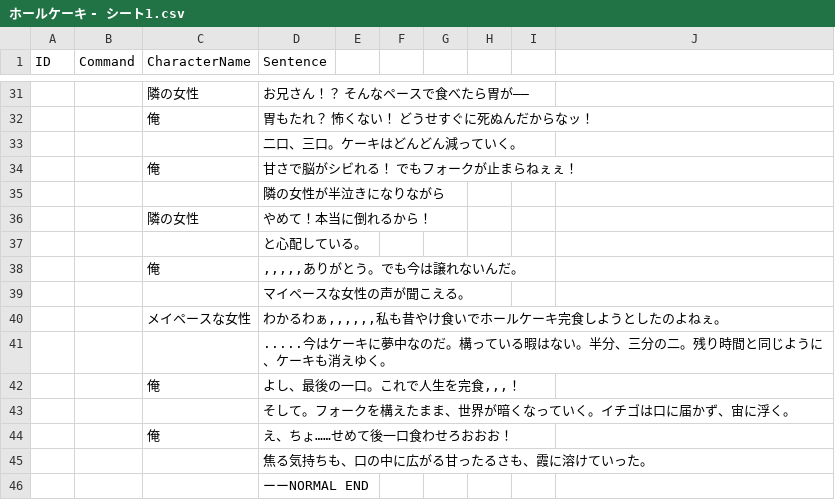
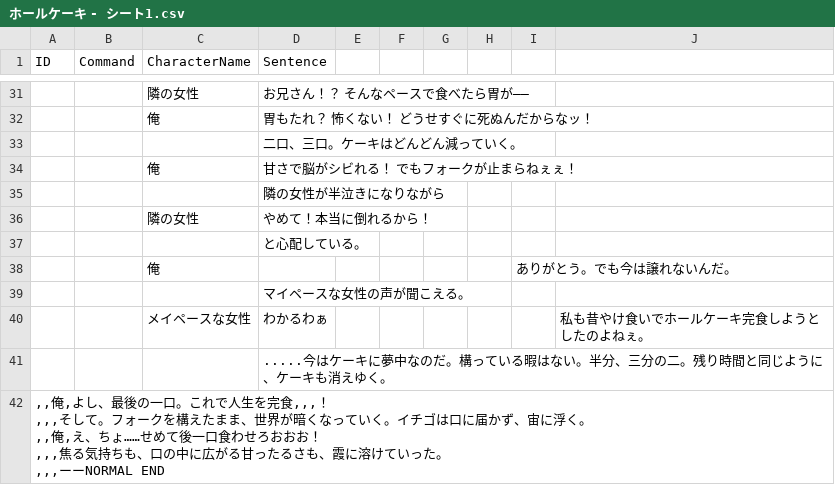
Before and after one commit to Enoki8/1week-summer-3, a CSV file: 1week-summer-3/Assets/Resources/ホールケーキ - シート1.csv, drawn as a sheet; only a part is shown, gaps mark what is left out; removed rows and columns are numbered as before the commit, all else as after; ↵ is a line break in a cell; the diff names each change by its address in the sheet, - before the commit and + after, or states it on an @@ line.

```diff
--- a/1week-summer-3/Assets/Resources/ホールケーキ - シート1.csv
+++ b/1week-summer-3/Assets/Resources/ホールケーキ - シート1.csv
-row 38:  |  | 俺 | ,,,,,ありがとう。でも今は譲れないんだ。
+row 38:  |  | 俺 |  |  |  |  |  | ありがとう。でも今は譲れないんだ。
-row 40:  |  | メイペースな女性 | わかるわぁ,,,,,,私も昔やけ食いでホールケーキ完食しようとしたのよねぇ。
+row 40:  |  | メイペースな女性 | わかるわぁ |  |  |  |  |  | 私も昔やけ食いでホールケーキ完食しようとしたのよねぇ。
-row 42:  |  | 俺 | よし、最後の一口。これで人生を完食,,,！
-row 43:  |  |  | そして。フォークを構えたまま、世界が暗くなっていく。イチゴは口に届かず、宙に浮く。
-row 44:  |  | 俺 | え、ちょ……せめて後一口食わせろおおお！
-row 45:  |  |  | 焦る気持ちも、口の中に広がる甘ったるさも、霞に溶けていった。
-row 46:  |  |  | ーーNORMAL END
+row 42: ,,俺,よし、最後の一口。これで人生を完食,,,！ ↵ ,,,そして。フォークを構えたまま、世界が暗くなっていく。イチゴは口に届かず、宙に浮く。 ↵ ,,俺,え、ちょ……せめて後一口食わせろおおお！ ↵ ,,,焦る気持ちも、口の中に広がる甘ったるさも、霞に溶けていった。 ↵ ,,,ーーNORMAL END
```
Also changed, not shown: 1week-summer-3/Assets/Resources/神様の説明 - シート1.csv, 1week-summer-3/Assets/Resources/神社 - シート1 .csv, 22 other files.
